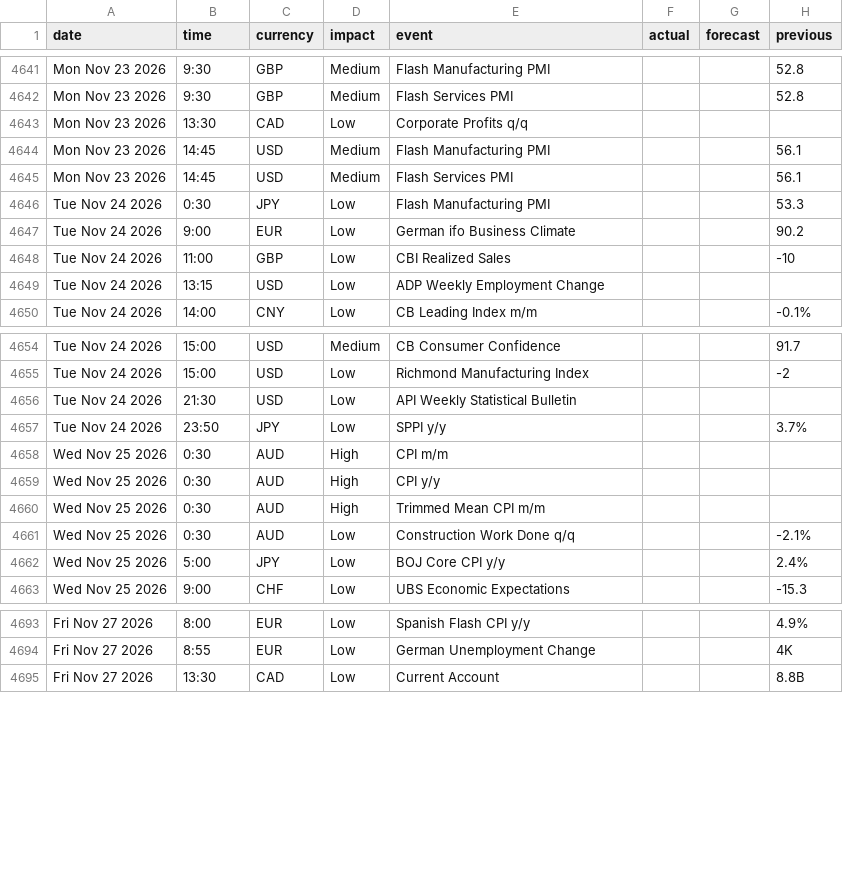
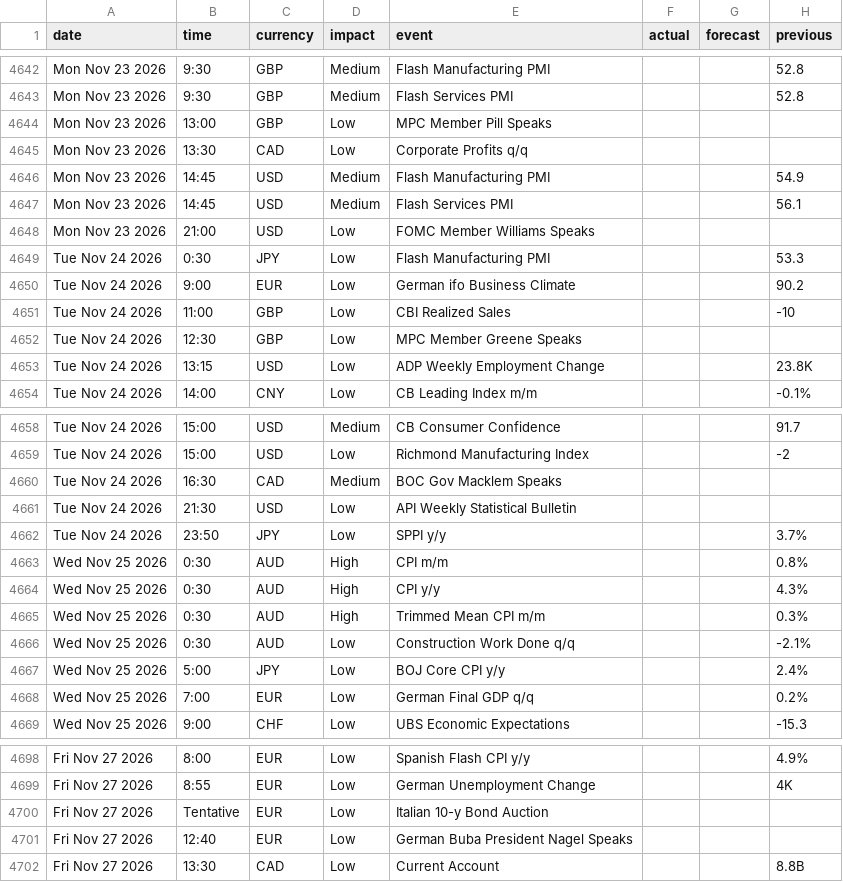
Before and after one commit to janickfarrell/forfac, a CSV file: forexfactory_calendar.csv, drawn as a sheet; only a part is shown, gaps mark what is left out; the diff covers the shown part only.

```diff
--- a/forexfactory_calendar.csv
+++ b/forexfactory_calendar.csv
@@ -4642,5 +4643,7 @@ Mon Nov 23 2026,9:30,GBP,Medium,Flash Manufacturing PMI,,,52.8
 Mon Nov 23 2026,9:30,GBP,Medium,Flash Services PMI,,,52.8
+Mon Nov 23 2026,13:00,GBP,Low,MPC Member Pill Speaks,,,
 Mon Nov 23 2026,13:30,CAD,Low,Corporate Profits q/q,,,
-Mon Nov 23 2026,14:45,USD,Medium,Flash Manufacturing PMI,,,56.1
+Mon Nov 23 2026,14:45,USD,Medium,Flash Manufacturing PMI,,,54.9
 Mon Nov 23 2026,14:45,USD,Medium,Flash Services PMI,,,56.1
+Mon Nov 23 2026,21:00,USD,Low,FOMC Member Williams Speaks,,,
 Tue Nov 24 2026,0:30,JPY,Low,Flash Manufacturing PMI,,,53.3
@@ -4648,3 +4651,4 @@ Tue Nov 24 2026,9:00,EUR,Low,German ifo Business Climate,,,90.2
 Tue Nov 24 2026,11:00,GBP,Low,CBI Realized Sales,,,-10
-Tue Nov 24 2026,13:15,USD,Low,ADP Weekly Employment Change,,,
+Tue Nov 24 2026,12:30,GBP,Low,MPC Member Greene Speaks,,,
+Tue Nov 24 2026,13:15,USD,Low,ADP Weekly Employment Change,,,23.8K
 Tue Nov 24 2026,14:00,CNY,Low,CB Leading Index m/m,,,-0.1%
@@ -4655,9 +4659,11 @@ Tue Nov 24 2026,15:00,USD,Medium,CB Consumer Confidence,,,91.7
 Tue Nov 24 2026,15:00,USD,Low,Richmond Manufacturing Index,,,-2
+Tue Nov 24 2026,16:30,CAD,Medium,BOC Gov Macklem Speaks,,,
 Tue Nov 24 2026,21:30,USD,Low,API Weekly Statistical Bulletin,,,
 Tue Nov 24 2026,23:50,JPY,Low,SPPI y/y,,,3.7%
-Wed Nov 25 2026,0:30,AUD,High,CPI m/m,,,
-Wed Nov 25 2026,0:30,AUD,High,CPI y/y,,,
-Wed Nov 25 2026,0:30,AUD,High,Trimmed Mean CPI m/m,,,
+Wed Nov 25 2026,0:30,AUD,High,CPI m/m,,,0.8%
+Wed Nov 25 2026,0:30,AUD,High,CPI y/y,,,4.3%
+Wed Nov 25 2026,0:30,AUD,High,Trimmed Mean CPI m/m,,,0.3%
 Wed Nov 25 2026,0:30,AUD,Low,Construction Work Done q/q,,,-2.1%
 Wed Nov 25 2026,5:00,JPY,Low,BOJ Core CPI y/y,,,2.4%
+Wed Nov 25 2026,7:00,EUR,Low,German Final GDP q/q,,,0.2%
 Wed Nov 25 2026,9:00,CHF,Low,UBS Economic Expectations,,,-15.3
@@ -4694,2 +4699,4 @@ Fri Nov 27 2026,8:00,EUR,Low,Spanish Flash CPI y/y,,,4.9%
 Fri Nov 27 2026,8:55,EUR,Low,German Unemployment Change,,,4K
+Fri Nov 27 2026,Tentative,EUR,Low,Italian 10-y Bond Auction,,,
+Fri Nov 27 2026,12:40,EUR,Low,German Buba President Nagel Speaks,,,
 Fri Nov 27 2026,13:30,CAD,Low,Current Account,,,8.8B
```
Also changed, not shown: 3 added rows, 5 removed rows and 29 edited cells elsewhere in this file.
